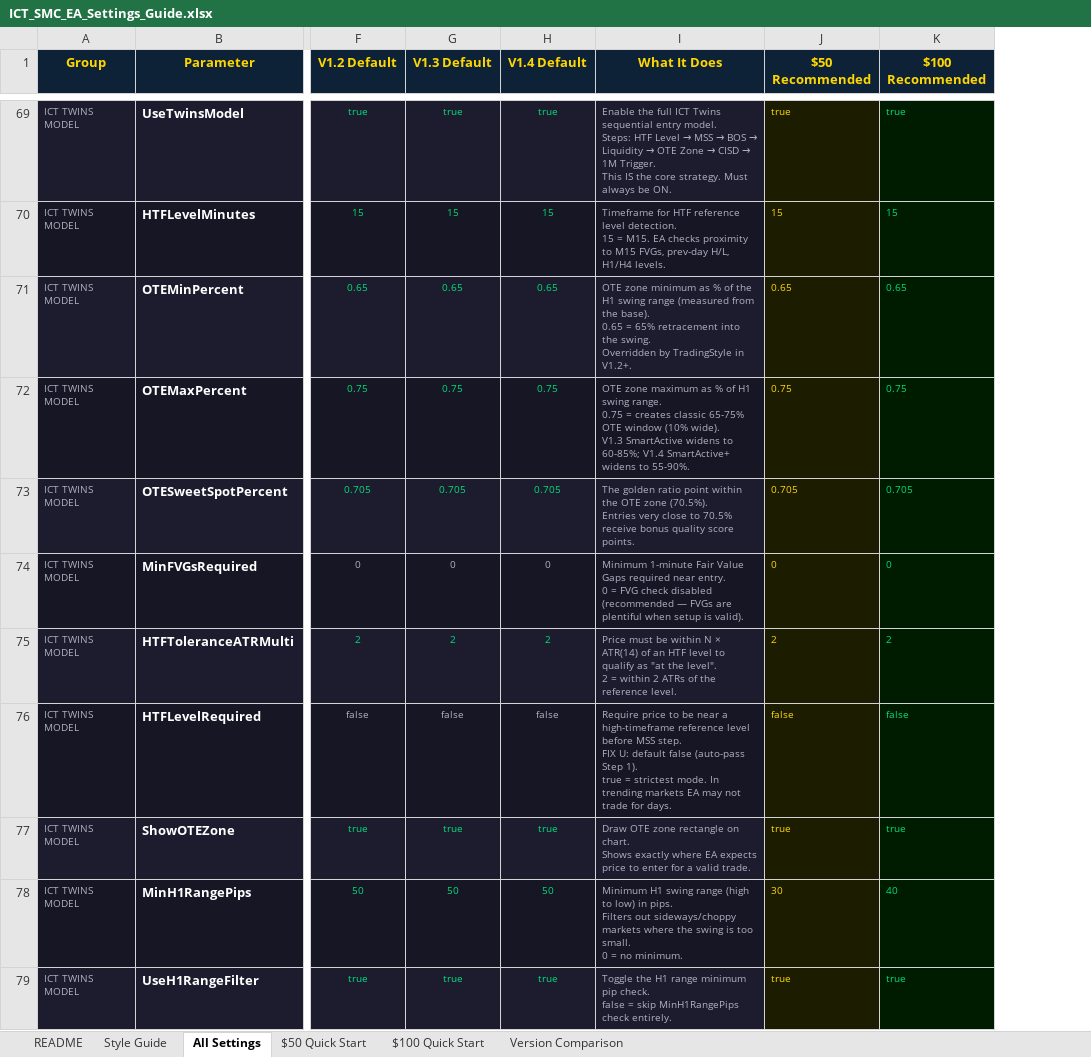
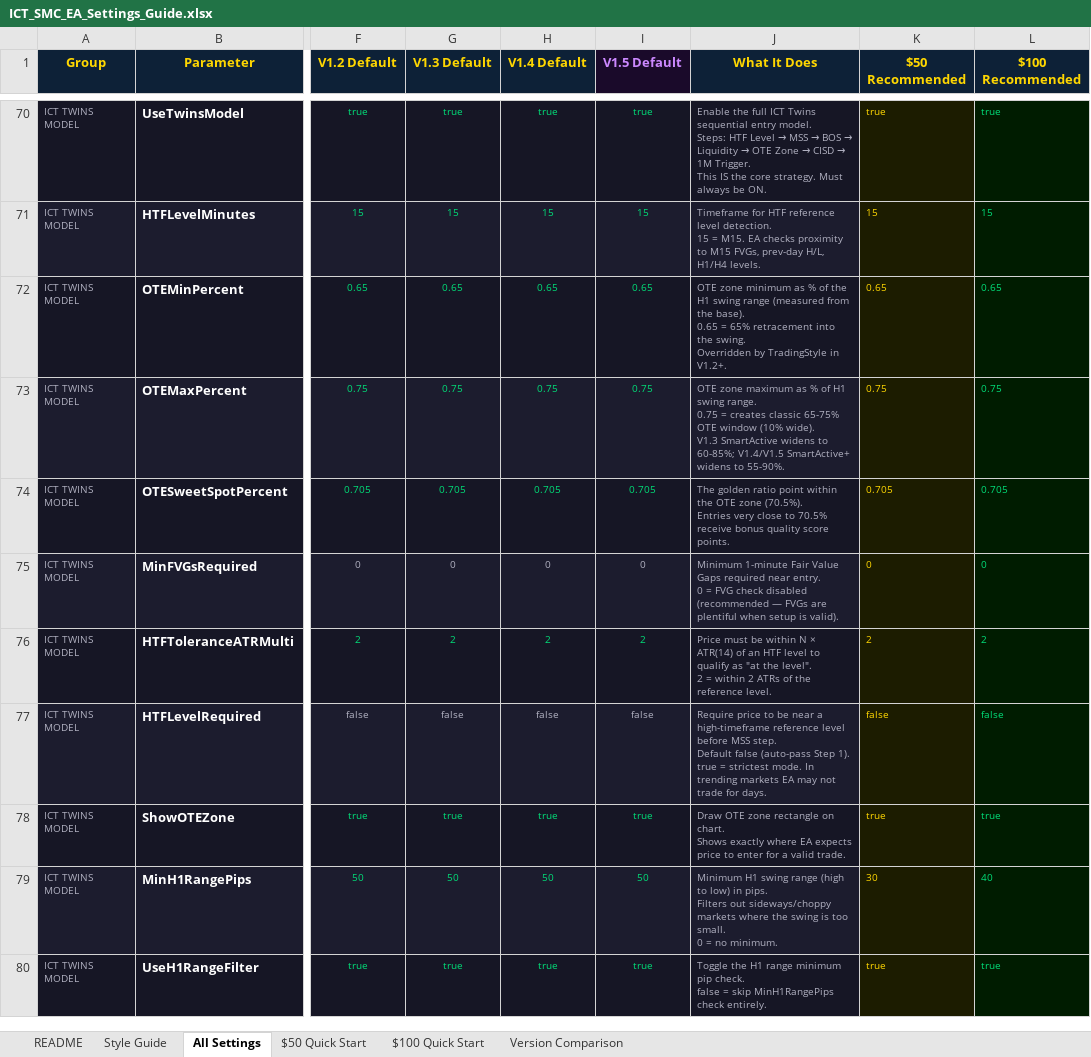
Before and after one commit to Rattana-cmr/Rattana, an Excel workbook: ICT_SMC_EA_Settings_Guide.xlsx, sheet All Settings, drawn as a sheet; only a part is shown, gaps mark what is left out; values as stored, in another font and other column widths than the file's, no borders; addresses are those after the commit; ↵ is a line break in a cell; the diff covers the shown part only; the diff names each change by its address in the sheet, - before the commit and + after, or states it on an @@ line.

```diff
--- a/ICT_SMC_EA_Settings_Guide.xlsx (sheet All Settings)
+++ b/ICT_SMC_EA_Settings_Guide.xlsx (sheet All Settings)
+column I (V1.5 Default), rows 70-80: true | 15 | 0.65 | 0.75 | 0.705 | 0 | 2 | false | true | 50 | true
-J73 (What It Does): …to 60-85%; V1.4 SmartActive+ widens…
+J73 (What It Does): …to 60-85%; V1.4/V1.5 SmartActive+ widens…
-J77 (What It Does): …MSS step. ↵ FIX U: default false (auto-pass…
+J77 (What It Does): …MSS step. ↵ Default false (auto-pass…
```
Also changed, not shown: 1 added row, 29 edited cells and cell formats elsewhere in this sheet, sheet Style Guide, sheet Version Comparison, sheet $100 Quick Start, sheet $50 Quick Start, sheet README, 1 other file.
